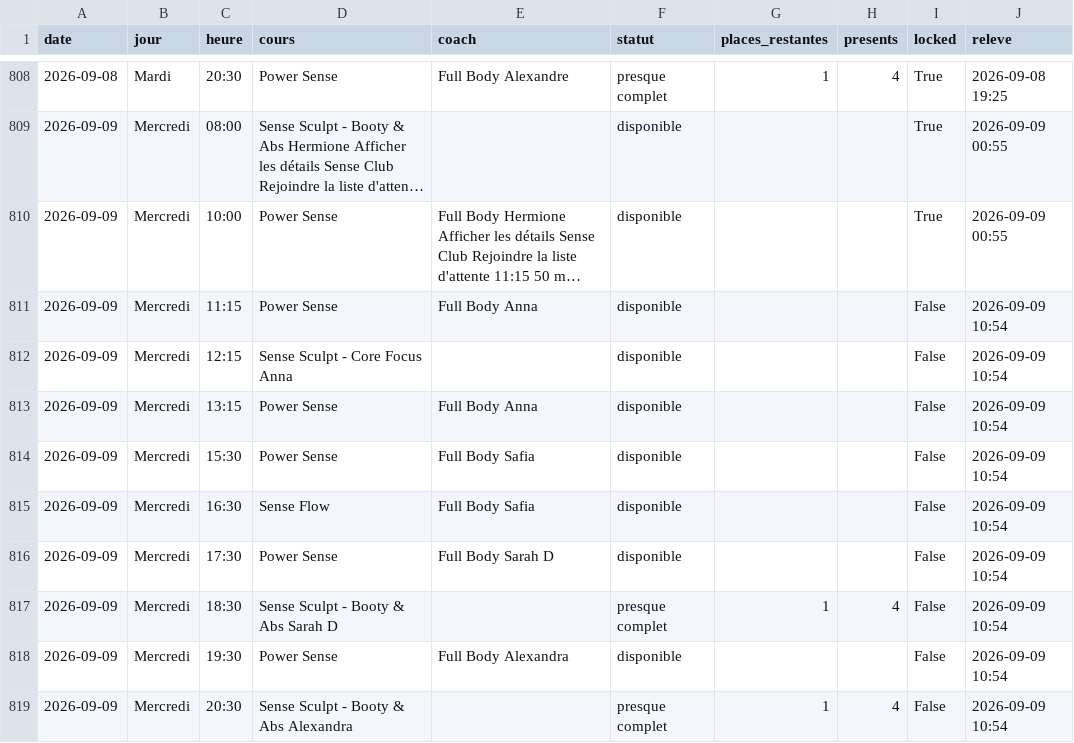
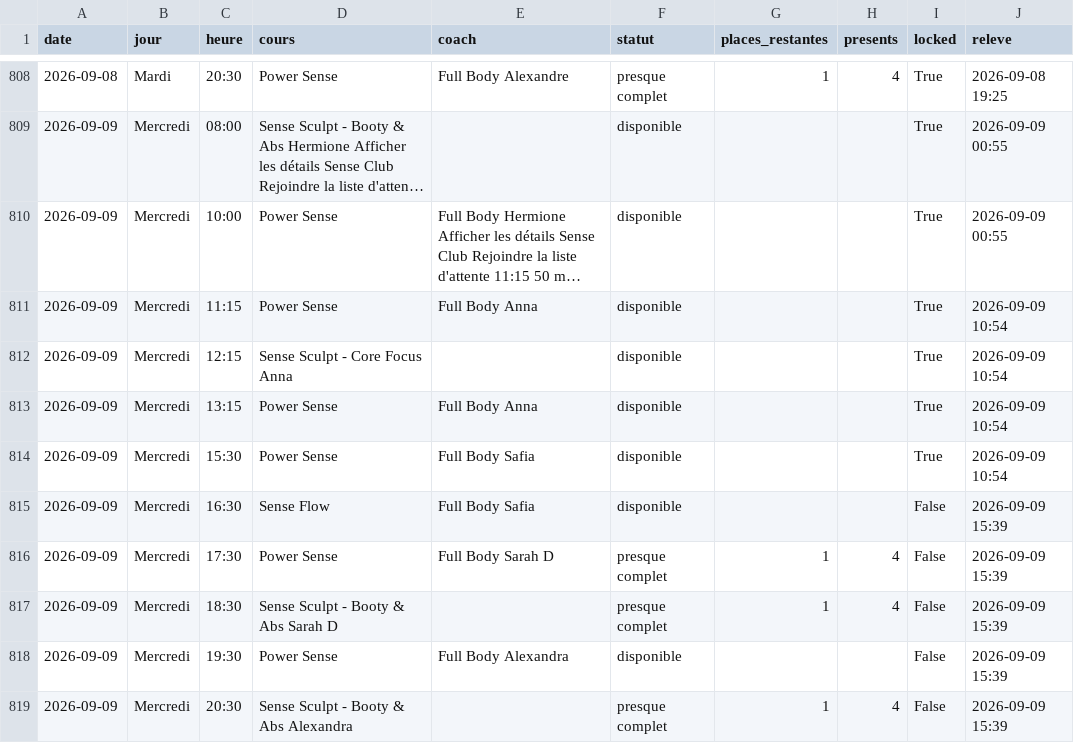
Before and after one commit to sachabitoun17-ctrl/reset, a CSV file: senseclub_seances.csv, drawn as a sheet; only a part is shown, gaps mark what is left out; long unchanged cells end in …; the diff names each change by its address in the sheet, - before the commit and + after, or states it on an @@ line.

```diff
--- a/senseclub_seances.csv
+++ b/senseclub_seances.csv
-I811:I814 (locked): False
+I811:I814 (locked): True
-J815:J819 (releve): 2026-09-09 10:54
+J815:J819 (releve): 2026-09-09 15:39
-F816 (statut): disponible
+F816 (statut): presque complet
-G816 (places_restantes): (empty)
+G816 (places_restantes): 1
-H816 (presents): (empty)
+H816 (presents): 4
```
Also changed, not shown: burningbar_seances.csv, 4 other files.
